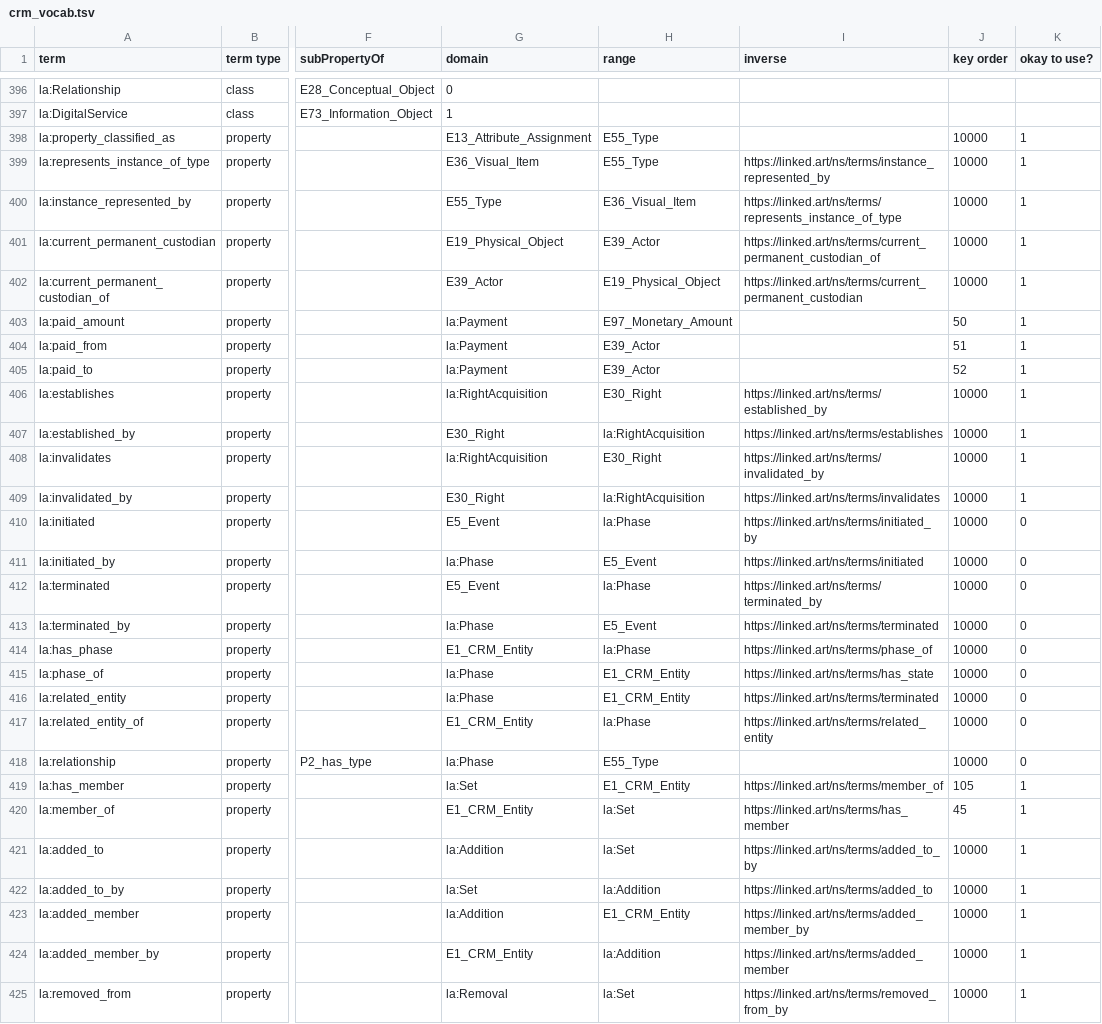
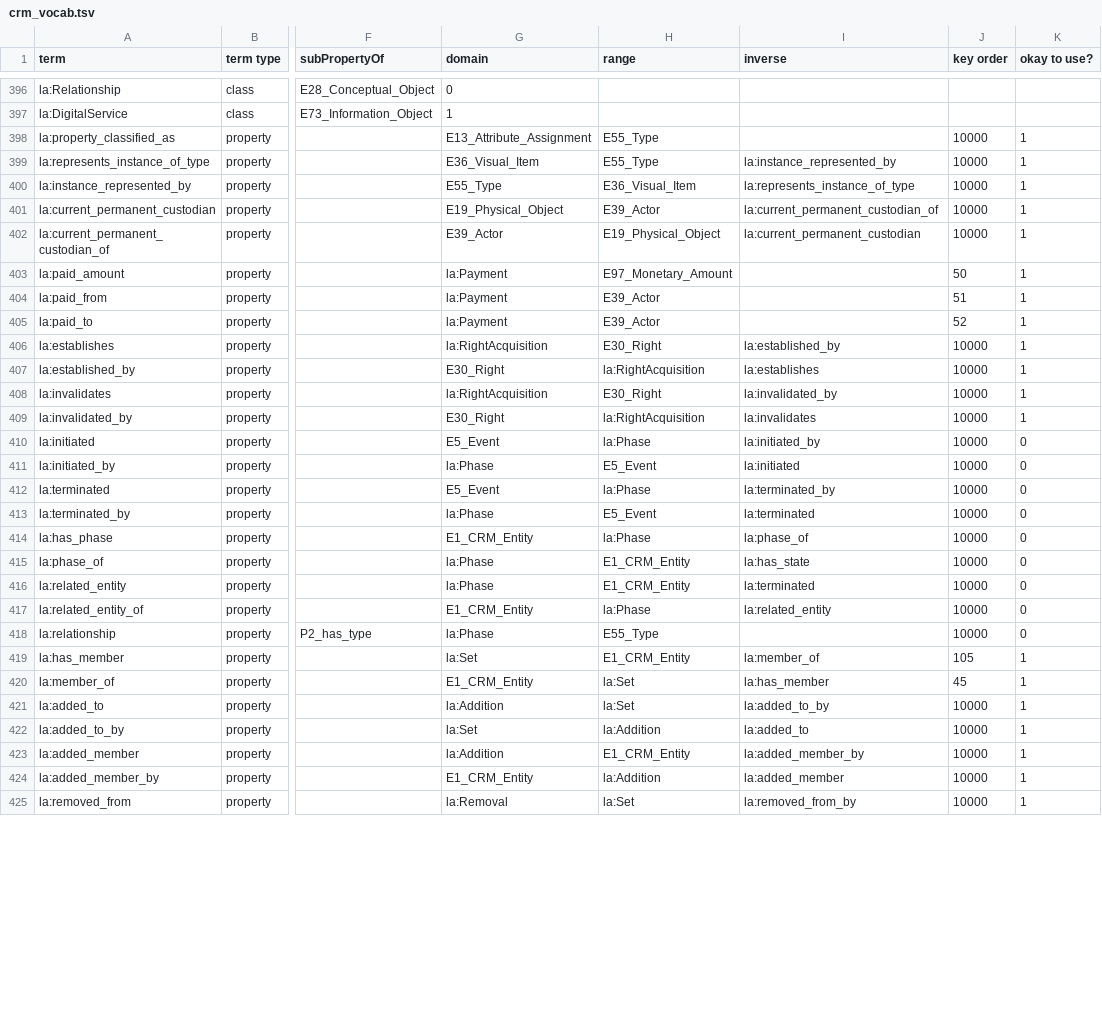
Before and after one commit to thegetty/crom, a TSV file: cromulent/data/crm_vocab.tsv, drawn as a sheet; only a part is shown, gaps mark what is left out; the diff covers the shown part only; the diff names each change by its address in the sheet, - before the commit and + after, or states it on an @@ line.

Commit message:
fix inverses

```diff
--- a/cromulent/data/crm_vocab.tsv
+++ b/cromulent/data/crm_vocab.tsv
-I399 (inverse): https://linked.art/ns/terms/instance_represented_by
+I399 (inverse): la:instance_represented_by
-I400 (inverse): https://linked.art/ns/terms/represents_instance_of_type
+I400 (inverse): la:represents_instance_of_type
-I401 (inverse): https://linked.art/ns/terms/current_permanent_custodian_of
+I401 (inverse): la:current_permanent_custodian_of
-I402 (inverse): https://linked.art/ns/terms/current_permanent_custodian
+I402 (inverse): la:current_permanent_custodian
-I406 (inverse): https://linked.art/ns/terms/established_by
+I406 (inverse): la:established_by
-I407 (inverse): https://linked.art/ns/terms/establishes
+I407 (inverse): la:establishes
-I408 (inverse): https://linked.art/ns/terms/invalidated_by
+I408 (inverse): la:invalidated_by
-I409 (inverse): https://linked.art/ns/terms/invalidates
+I409 (inverse): la:invalidates
-I410 (inverse): https://linked.art/ns/terms/initiated_by
+I410 (inverse): la:initiated_by
-I411 (inverse): https://linked.art/ns/terms/initiated
+I411 (inverse): la:initiated
-I412 (inverse): https://linked.art/ns/terms/terminated_by
+I412 (inverse): la:terminated_by
-I413 (inverse): https://linked.art/ns/terms/terminated
+I413 (inverse): la:terminated
-I414 (inverse): https://linked.art/ns/terms/phase_of
+I414 (inverse): la:phase_of
-I415 (inverse): https://linked.art/ns/terms/has_state
+I415 (inverse): la:has_state
-I416 (inverse): https://linked.art/ns/terms/terminated
+I416 (inverse): la:terminated
-I417 (inverse): https://linked.art/ns/terms/related_entity
+I417 (inverse): la:related_entity
-I419 (inverse): https://linked.art/ns/terms/member_of
+I419 (inverse): la:member_of
-I420 (inverse): https://linked.art/ns/terms/has_member
+I420 (inverse): la:has_member
-I421 (inverse): https://linked.art/ns/terms/added_to_by
+I421 (inverse): la:added_to_by
-I422 (inverse): https://linked.art/ns/terms/added_to
+I422 (inverse): la:added_to
-I423 (inverse): https://linked.art/ns/terms/added_member_by
+I423 (inverse): la:added_member_by
-I424 (inverse): https://linked.art/ns/terms/added_member
+I424 (inverse): la:added_member
-I425 (inverse): https://linked.art/ns/terms/removed_from_by
+I425 (inverse): la:removed_from_by
```
Also changed, not shown: 19 edited cells elsewhere in this file, 5 other files.
